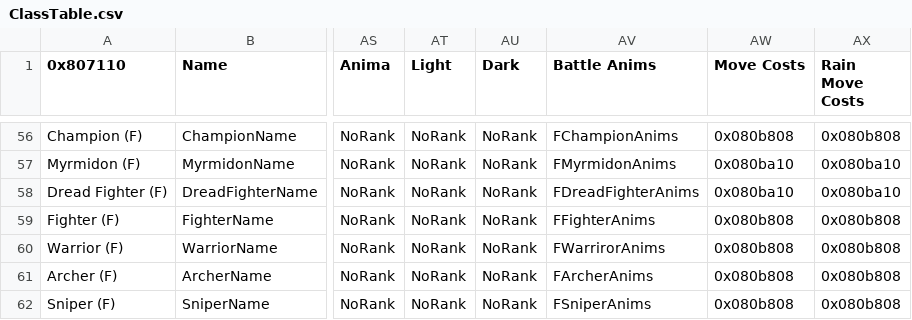
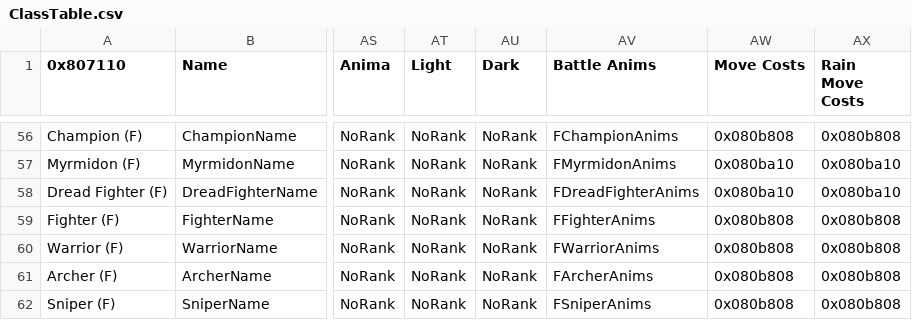
Before and after one commit to TDAWS-MP132/Dracor-Saga-Buildfile, a CSV file: Tables/NightmareModules/CharactersClasses/ClassTable.csv, drawn as a sheet; only a part is shown, gaps mark what is left out; the diff names each change by its address in the sheet, - before the commit and + after, or states it on an @@ line.

Commit message:
Typos Part 2

```diff
--- a/Tables/NightmareModules/CharactersClasses/ClassTable.csv
+++ b/Tables/NightmareModules/CharactersClasses/ClassTable.csv
-AV60 (Battle Anims): FWarrirorAnims
+AV60 (Battle Anims): FWarriorAnims
```
Also changed, not shown: 3 other files.
